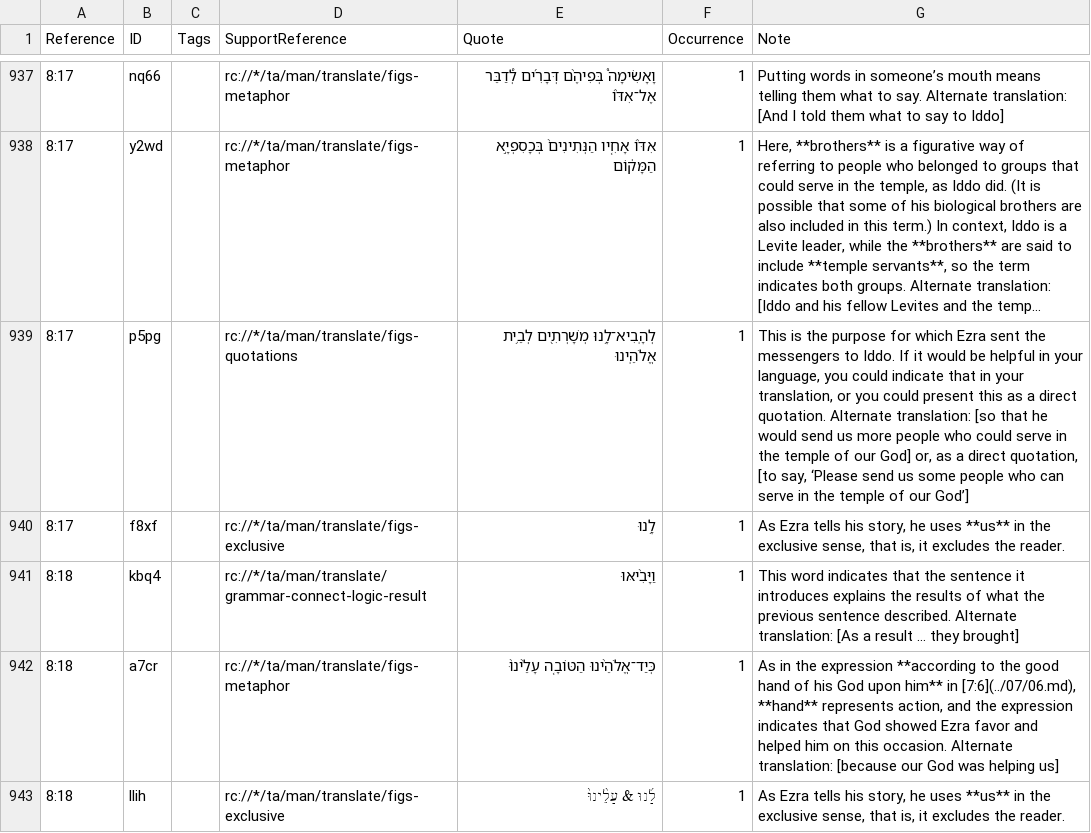
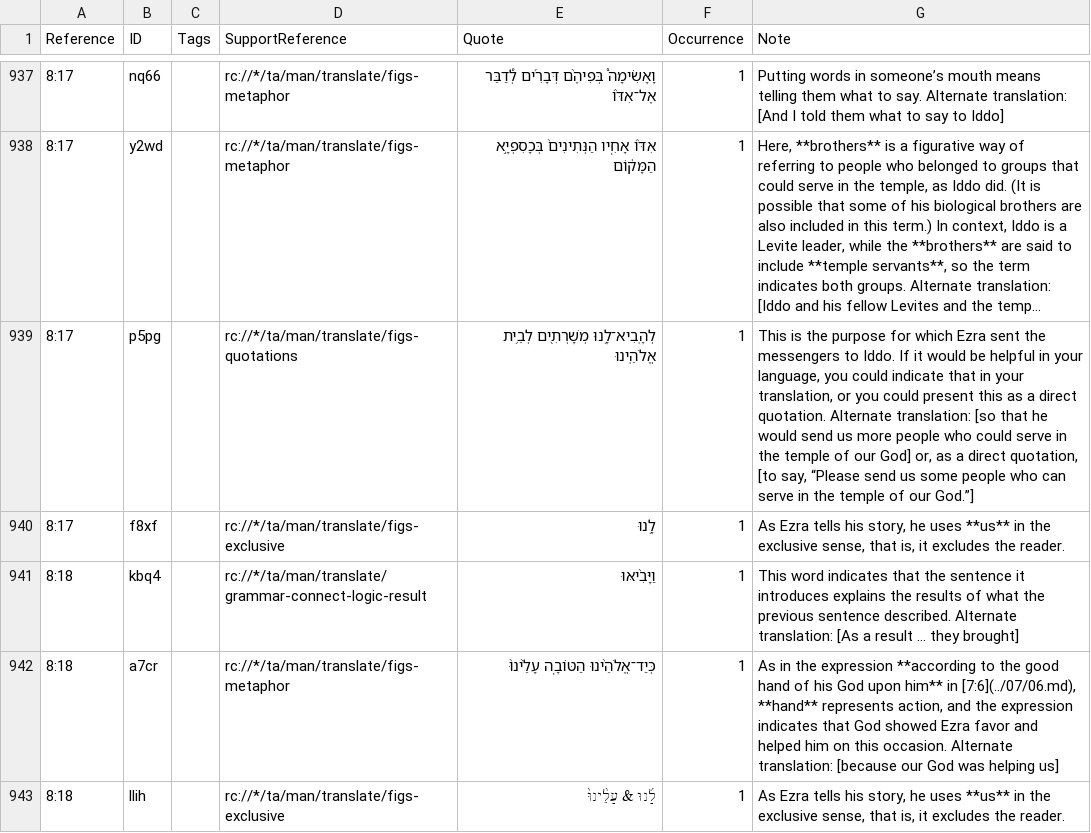
Before and after one commit to ding0t/en_tn, a TSV file: tn_EZR.tsv, drawn as a sheet; only a part is shown, gaps mark what is left out; long unchanged cells end in …; the diff covers the shown part only; the diff names each change by its address in the sheet, - before the commit and + after, or states it on an @@ line.

```diff
--- a/tn_EZR.tsv
+++ b/tn_EZR.tsv
-G939 (Note): …[to say, ‘Please send us some people who can serve in the temple of our God’]
+G939 (Note): …[to say, “Please send us some people who can serve in the temple of our God.”]
```
Also changed, not shown: 6 edited cells elsewhere in this file.
